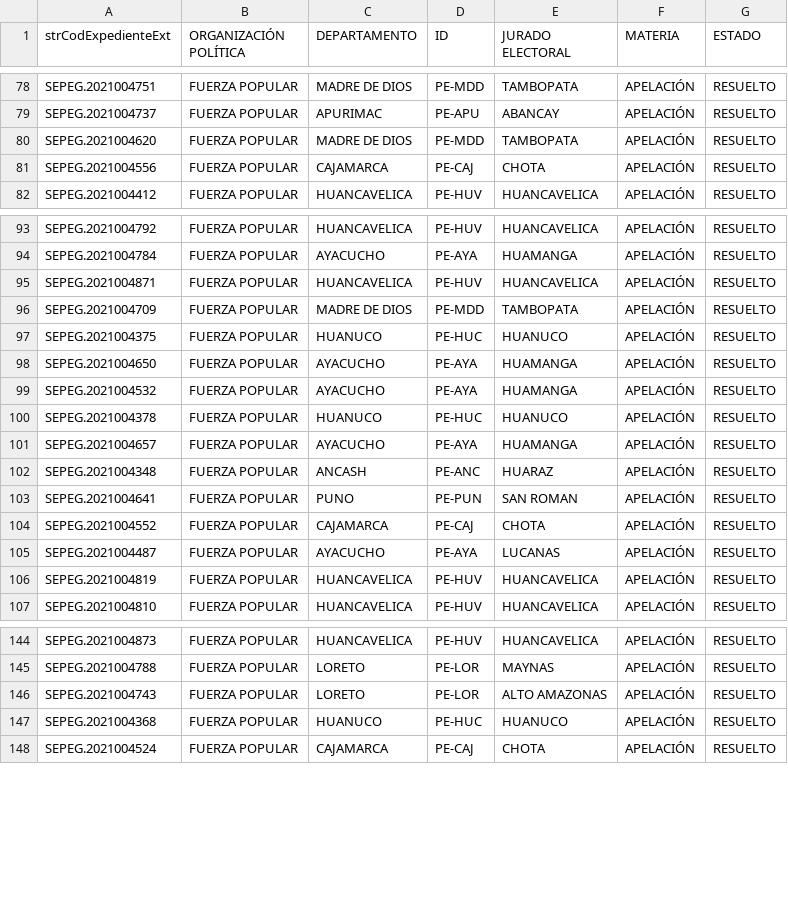
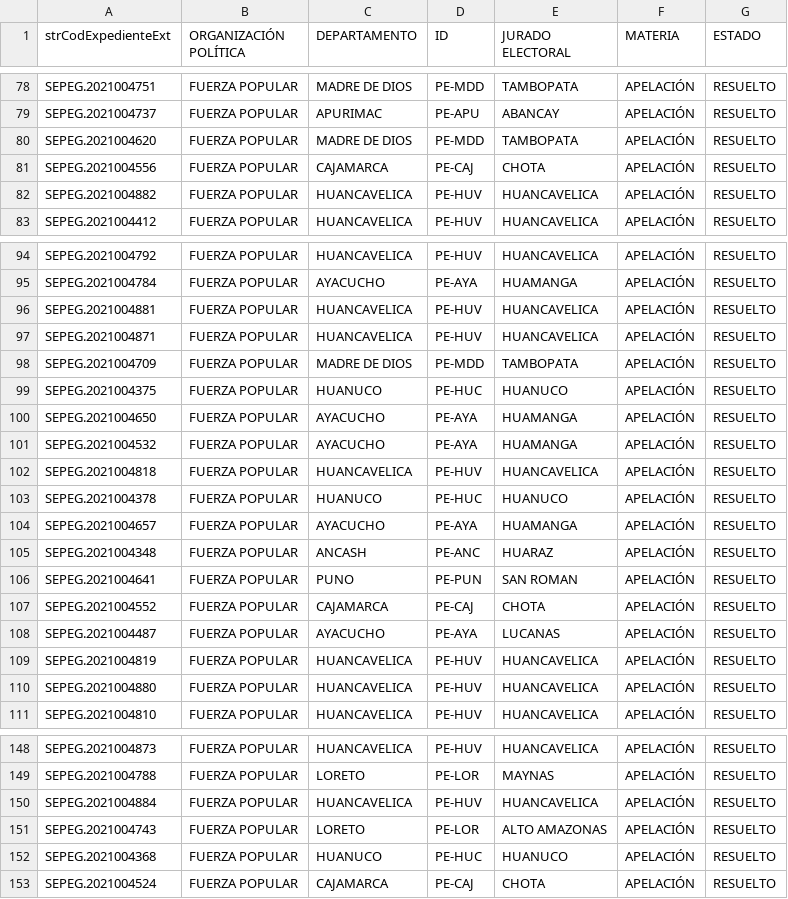
Before and after one commit to GenyLeong/nulidad_electoral, a CSV file: tabla_apelacion_resuelto_FP.csv, drawn as a sheet; only a part is shown, gaps mark what is left out; the diff covers the shown part only; the diff names each change by its address in the sheet, - before the commit and + after, or states it on an @@ line.

```diff
--- a/tabla_apelacion_resuelto_FP.csv
+++ b/tabla_apelacion_resuelto_FP.csv
+row 82: SEPEG.2021004882 | FUERZA POPULAR | HUANCAVELICA | PE-HUV | HUANCAVELICA | APELACIÓN | RESUELTO
+row 96: SEPEG.2021004881 | FUERZA POPULAR | HUANCAVELICA | PE-HUV | HUANCAVELICA | APELACIÓN | RESUELTO
+row 102: SEPEG.2021004818 | FUERZA POPULAR | HUANCAVELICA | PE-HUV | HUANCAVELICA | APELACIÓN | RESUELTO
+row 110: SEPEG.2021004880 | FUERZA POPULAR | HUANCAVELICA | PE-HUV | HUANCAVELICA | APELACIÓN | RESUELTO
+row 150: SEPEG.2021004884 | FUERZA POPULAR | HUANCAVELICA | PE-HUV | HUANCAVELICA | APELACIÓN | RESUELTO
```
Also changed, not shown: 3 added rows elsewhere in this file, resultado_total.csv, tabla_FP.csv, 1 other file.
